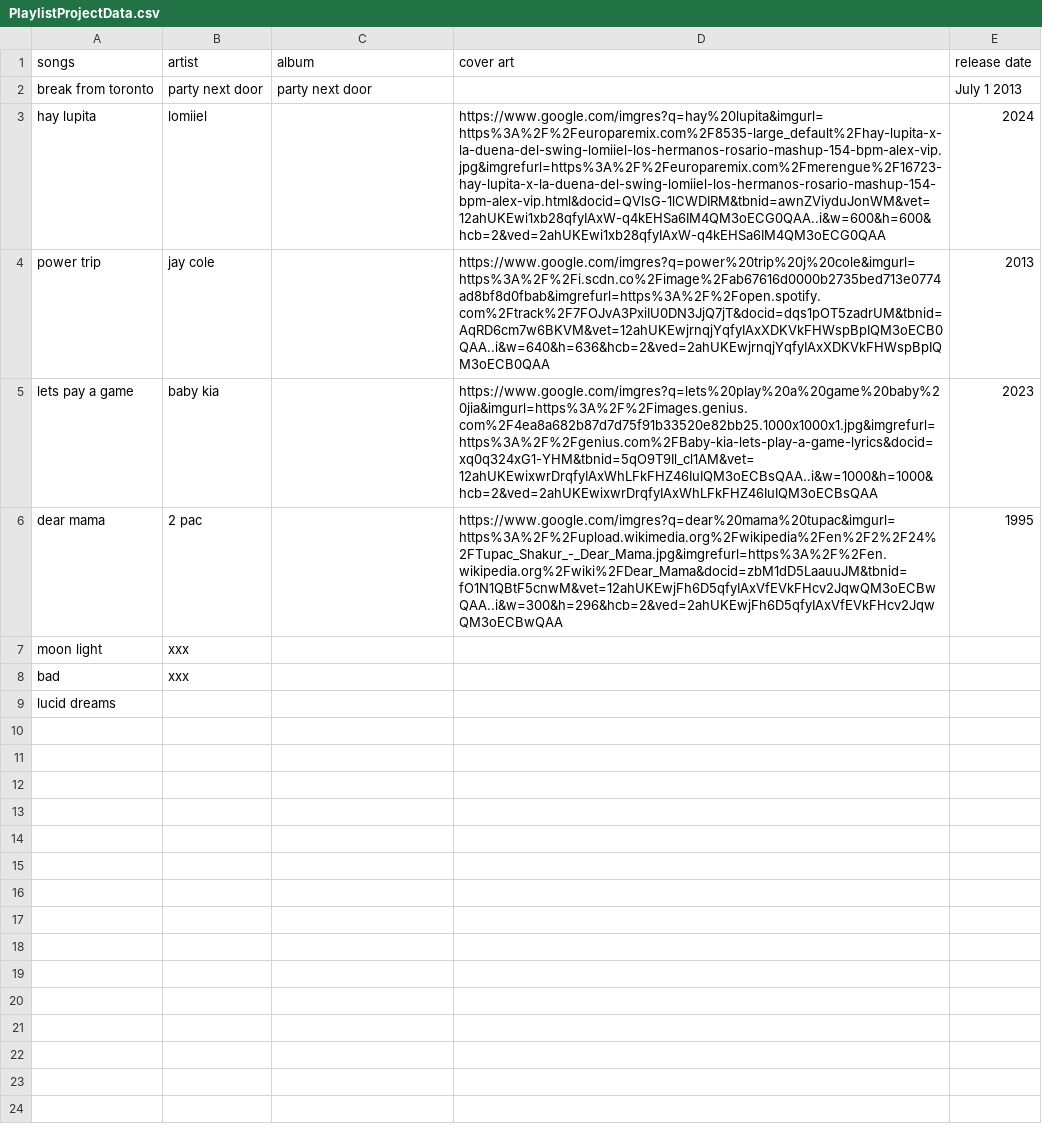
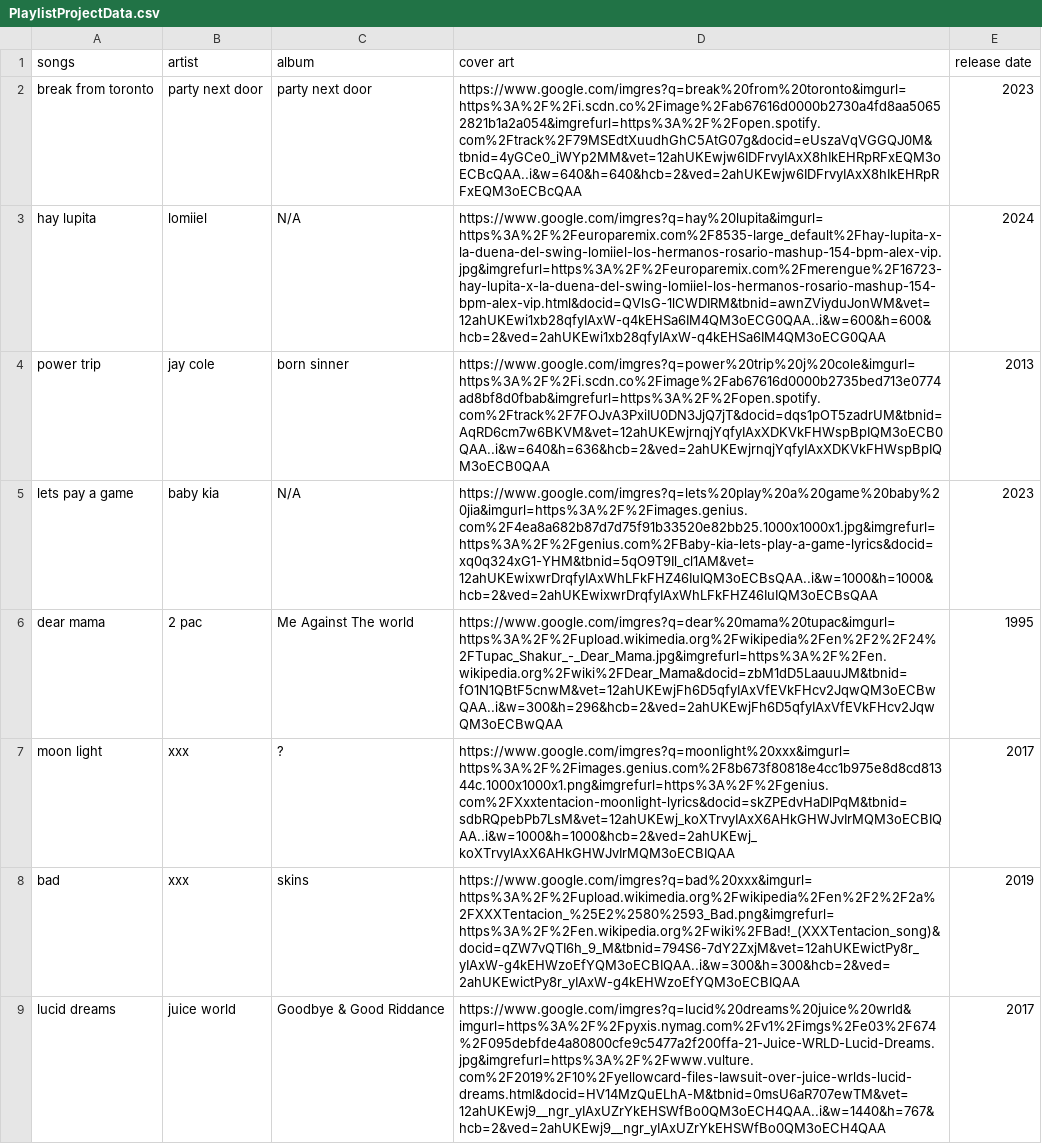
Before and after one commit to Nick2Tuff/playlistproject, a CSV file: PlaylistProjectData.csv, drawn as a sheet.

Commit message:
Add files via upload

```diff
--- a/PlaylistProjectData.csv
+++ b/PlaylistProjectData.csv
@@ -1,9 +1,9 @@
 songs,artist,album,cover art,release date
-break from toronto,party next door,party next door,,July 1 2013
-hay lupita,lomiiel,,https://www.google.com/imgres?q=hay%20lupita&imgurl=https%3A%2F%2Feuroparemix.com%2F8535-large_default%2Fhay-lupita-x-la-duena-del-swing-lomiiel-los-hermanos-rosario-mashup-154-bpm-alex-vip.jpg&imgrefurl=https%3A%2F%2Feuroparemix.com%2Fmerengue%2F16723-hay-lupita-x-la-duena-del-swing-lomiiel-los-hermanos-rosario-mashup-154-bpm-alex-vip.html&docid=QVlsG-1lCWDIRM&tbnid=awnZViyduJonWM&vet=12ahUKEwi1xb28qfyIAxW-q4kEHSa6IM4QM3oECG0QAA..i&w=600&h=600&hcb=2&ved=2ahUKEwi1xb28qfyIAxW-q4kEHSa6IM4QM3oECG0QAA,2024
-power trip,jay cole,,https://www.google.com/imgres?q=power%20trip%20j%20cole&imgurl=https%3A%2F%2Fi.scdn.co%2Fimage%2Fab67616d0000b2735bed713e0774ad8bf8d0fbab&imgrefurl=https%3A%2F%2Fopen.spotify.com%2Ftrack%2F7FOJvA3PxiIU0DN3JjQ7jT&docid=dqs1pOT5zadrUM&tbnid=AqRD6cm7w6BKVM&vet=12ahUKEwjrnqjYqfyIAxXDKVkFHWspBpIQM3oECB0QAA..i&w=640&h=636&hcb=2&ved=2ahUKEwjrnqjYqfyIAxXDKVkFHWspBpIQM3oECB0QAA,2013
-lets pay a game,baby kia,,https://www.google.com/imgres?q=lets%20play%20a%20game%20baby%20jia&imgurl=https%3A%2F%2Fimages.genius.com%2F4ea8a682b87d7d75f91b33520e82bb25.1000x1000x1.jpg&imgrefurl=https%3A%2F%2Fgenius.com%2FBaby-kia-lets-play-a-game-lyrics&docid=xq0q324xG1-YHM&tbnid=5qO9T9Il_cl1AM&vet=12ahUKEwixwrDrqfyIAxWhLFkFHZ46IuIQM3oECBsQAA..i&w=1000&h=1000&hcb=2&ved=2ahUKEwixwrDrqfyIAxWhLFkFHZ46IuIQM3oECBsQAA,2023
-dear mama,2 pac,,https://www.google.com/imgres?q=dear%20mama%20tupac&imgurl=https%3A%2F%2Fupload.wikimedia.org%2Fwikipedia%2Fen%2F2%2F24%2FTupac_Shakur_-_Dear_Mama.jpg&imgrefurl=https%3A%2F%2Fen.wikipedia.org%2Fwiki%2FDear_Mama&docid=zbM1dD5LaauuJM&tbnid=fO1N1QBtF5cnwM&vet=12ahUKEwjFh6D5qfyIAxVfEVkFHcv2JqwQM3oECBwQAA..i&w=300&h=296&hcb=2&ved=2ahUKEwjFh6D5qfyIAxVfEVkFHcv2JqwQM3oECBwQAA,1995
-moon light ,xxx,,,
-bad ,xxx,,,
-lucid dreams ,,,,
+break from toronto,party next door,party next door,https://www.google.com/imgres?q=break%20from%20toronto&imgurl=https%3A%2F%2Fi.scdn.co%2Fimage%2Fab67616d0000b2730a4fd8aa50652821b1a2a054&imgrefurl=https%3A%2F%2Fopen.spotify.com%2Ftrack%2F79MSEdtXuudhGhC5AtG07g&docid=eUszaVqVGGQJ0M&tbnid=4yGCe0_iWYp2MM&vet=12ahUKEwjw6IDFrvyIAxX8hIkEHRpRFxEQM3oECBcQAA..i&w=640&h=640&hcb=2&ved=2ahUKEwjw6IDFrvyIAxX8hIkEHRpRFxEQM3oECBcQAA,2023
+hay lupita,lomiiel,N/A,https://www.google.com/imgres?q=hay%20lupita&imgurl=https%3A%2F%2Feuroparemix.com%2F8535-large_default%2Fhay-lupita-x-la-duena-del-swing-lomiiel-los-hermanos-rosario-mashup-154-bpm-alex-vip.jpg&imgrefurl=https%3A%2F%2Feuroparemix.com%2Fmerengue%2F16723-hay-lupita-x-la-duena-del-swing-lomiiel-los-hermanos-rosario-mashup-154-bpm-alex-vip.html&docid=QVlsG-1lCWDIRM&tbnid=awnZViyduJonWM&vet=12ahUKEwi1xb28qfyIAxW-q4kEHSa6IM4QM3oECG0QAA..i&w=600&h=600&hcb=2&ved=2ahUKEwi1xb28qfyIAxW-q4kEHSa6IM4QM3oECG0QAA,2024
+power trip,jay cole,born sinner,https://www.google.com/imgres?q=power%20trip%20j%20cole&imgurl=https%3A%2F%2Fi.scdn.co%2Fimage%2Fab67616d0000b2735bed713e0774ad8bf8d0fbab&imgrefurl=https%3A%2F%2Fopen.spotify.com%2Ftrack%2F7FOJvA3PxiIU0DN3JjQ7jT&docid=dqs1pOT5zadrUM&tbnid=AqRD6cm7w6BKVM&vet=12ahUKEwjrnqjYqfyIAxXDKVkFHWspBpIQM3oECB0QAA..i&w=640&h=636&hcb=2&ved=2ahUKEwjrnqjYqfyIAxXDKVkFHWspBpIQM3oECB0QAA,2013
+lets pay a game,baby kia,N/A,https://www.google.com/imgres?q=lets%20play%20a%20game%20baby%20jia&imgurl=https%3A%2F%2Fimages.genius.com%2F4ea8a682b87d7d75f91b33520e82bb25.1000x1000x1.jpg&imgrefurl=https%3A%2F%2Fgenius.com%2FBaby-kia-lets-play-a-game-lyrics&docid=xq0q324xG1-YHM&tbnid=5qO9T9Il_cl1AM&vet=12ahUKEwixwrDrqfyIAxWhLFkFHZ46IuIQM3oECBsQAA..i&w=1000&h=1000&hcb=2&ved=2ahUKEwixwrDrqfyIAxWhLFkFHZ46IuIQM3oECBsQAA,2023
+dear mama,2 pac,Me Against The world ,https://www.google.com/imgres?q=dear%20mama%20tupac&imgurl=https%3A%2F%2Fupload.wikimedia.org%2Fwikipedia%2Fen%2F2%2F24%2FTupac_Shakur_-_Dear_Mama.jpg&imgrefurl=https%3A%2F%2Fen.wikipedia.org%2Fwiki%2FDear_Mama&docid=zbM1dD5LaauuJM&tbnid=fO1N1QBtF5cnwM&vet=12ahUKEwjFh6D5qfyIAxVfEVkFHcv2JqwQM3oECBwQAA..i&w=300&h=296&hcb=2&ved=2ahUKEwjFh6D5qfyIAxVfEVkFHcv2JqwQM3oECBwQAA,1995
+moon light ,xxx,?,https://www.google.com/imgres?q=moonlight%20xxx&imgurl=https%3A%2F%2Fimages.genius.com%2F8b673f80818e4cc1b975e8d8cd81344c.1000x1000x1.png&imgrefurl=https%3A%2F%2Fgenius.com%2FXxxtentacion-moonlight-lyrics&docid=skZPEdvHaDlPqM&tbnid=sdbRQpebPb7LsM&vet=12ahUKEwj_koXTrvyIAxX6AHkGHWJvIrMQM3oECBIQAA..i&w=1000&h=1000&hcb=2&ved=2ahUKEwj_koXTrvyIAxX6AHkGHWJvIrMQM3oECBIQAA,2017
+bad ,xxx,skins,https://www.google.com/imgres?q=bad%20xxx&imgurl=https%3A%2F%2Fupload.wikimedia.org%2Fwikipedia%2Fen%2F2%2F2a%2FXXXTentacion_%25E2%2580%2593_Bad.png&imgrefurl=https%3A%2F%2Fen.wikipedia.org%2Fwiki%2FBad!_(XXXTentacion_song)&docid=qZW7vQTI6h_9_M&tbnid=794S6-7dY2ZxjM&vet=12ahUKEwictPy8r_yIAxW-g4kEHWzoEfYQM3oECBIQAA..i&w=300&h=300&hcb=2&ved=2ahUKEwictPy8r_yIAxW-g4kEHWzoEfYQM3oECBIQAA,2019
+lucid dreams ,juice world,Goodbye & Good Riddance,https://www.google.com/imgres?q=lucid%20dreams%20juice%20wrld&imgurl=https%3A%2F%2Fpyxis.nymag.com%2Fv1%2Fimgs%2Fe03%2F674%2F095debfde4a80800cfe9c5477a2f200ffa-21-Juice-WRLD-Lucid-Dreams.jpg&imgrefurl=https%3A%2F%2Fwww.vulture.com%2F2019%2F10%2Fyellowcard-files-lawsuit-over-juice-wrlds-lucid-dreams.html&docid=HV14MzQuELhA-M&tbnid=0msU6aR707ewTM&vet=12ahUKEwj9__ngr_yIAxUZrYkEHSWfBo0QM3oECH4QAA..i&w=1440&h=767&hcb=2&ved=2ahUKEwj9__ngr_yIAxUZrYkEHSWfBo0QM3oECH4QAA,2017
```
